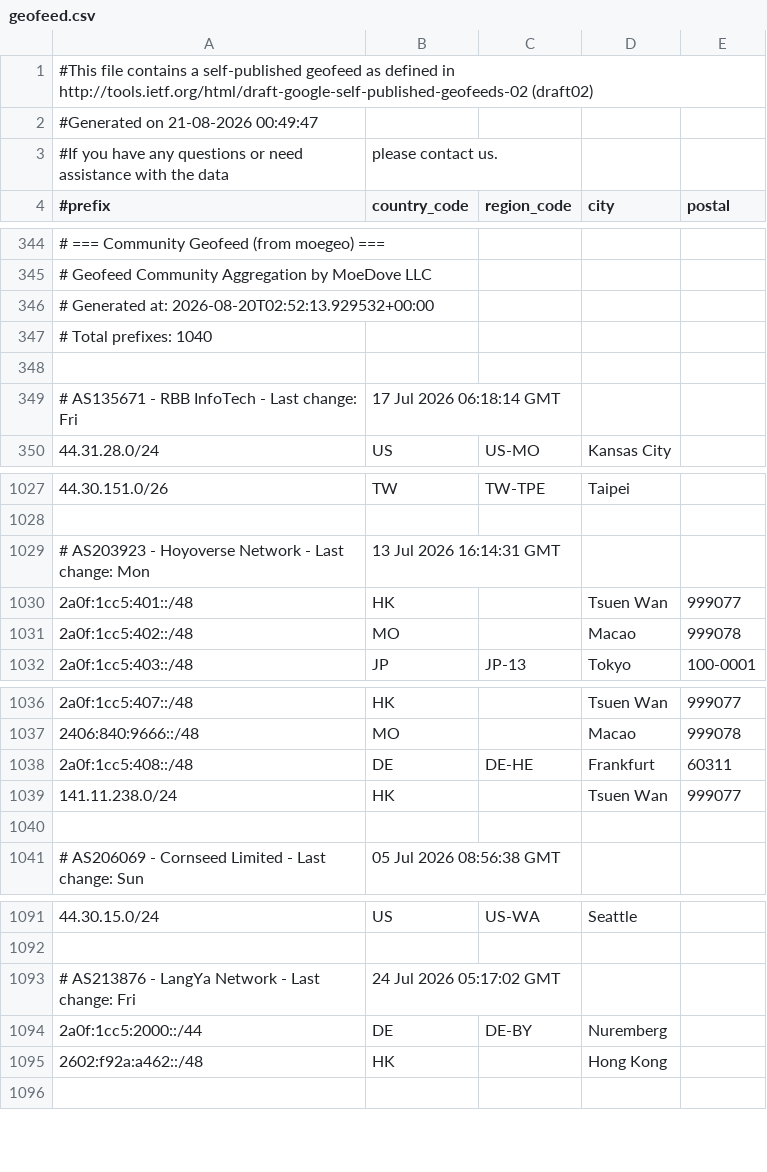
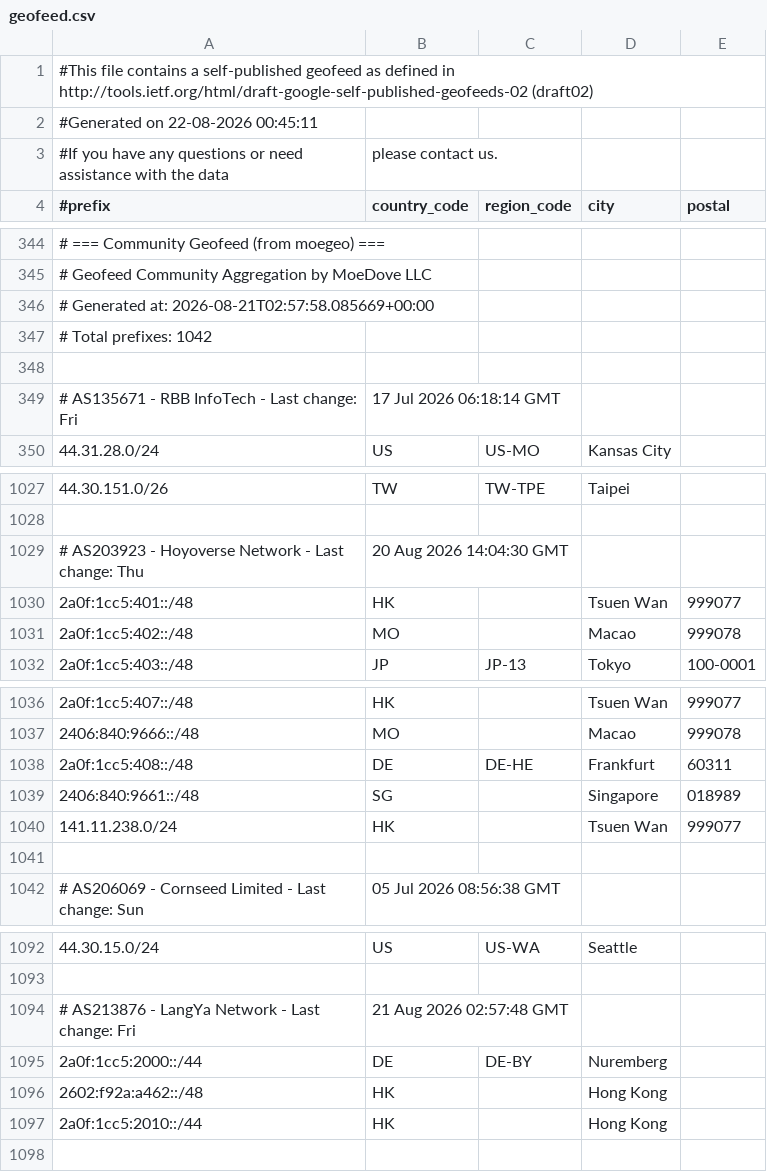
Before and after one commit to MoeDove-LLC/WEB, a CSV file: geofeed.csv, drawn as a sheet; only a part is shown, gaps mark what is left out.

```diff
--- a/geofeed.csv
+++ b/geofeed.csv
@@ -1,3 +1,3 @@
 #This file contains a self-published geofeed as defined in http://tools.ietf.org/html/draft-google-self-published-geofeeds-02 (draft02)
-#Generated on 21-08-2026 00:49:47
+#Generated on 22-08-2026 00:45:11
 #If you have any questions or need assistance with the data, please contact us.
@@ -345,4 +345,4 @@
 # Geofeed Community Aggregation by MoeDove LLC
-# Generated at: 2026-08-20T02:52:13.929532+00:00
-# Total prefixes: 1040
+# Generated at: 2026-08-21T02:57:58.085669+00:00
+# Total prefixes: 1042
 
@@ -1028,3 +1028,3 @@
 
-# AS203923 - Hoyoverse Network - Last change: Mon, 13 Jul 2026 16:14:31 GMT
+# AS203923 - Hoyoverse Network - Last change: Thu, 20 Aug 2026 14:04:30 GMT
 2a0f:1cc5:401::/48,HK,,Tsuen Wan,999077
@@ -1038,2 +1038,3 @@
 2a0f:1cc5:408::/48,DE,DE-HE,Frankfurt,60311
+2406:840:9661::/48,SG,,Singapore,018989
 141.11.238.0/24,HK,,Tsuen Wan,999077
@@ -1092,5 +1093,6 @@
 
-# AS213876 - LangYa Network - Last change: Fri, 24 Jul 2026 05:17:02 GMT
+# AS213876 - LangYa Network - Last change: Fri, 21 Aug 2026 02:57:48 GMT
 2a0f:1cc5:2000::/44,DE,DE-BY,Nuremberg,
 2602:f92a:a462::/48,HK,,Hong Kong,
+2a0f:1cc5:2010::/44,HK,,Hong Kong,
 
```
